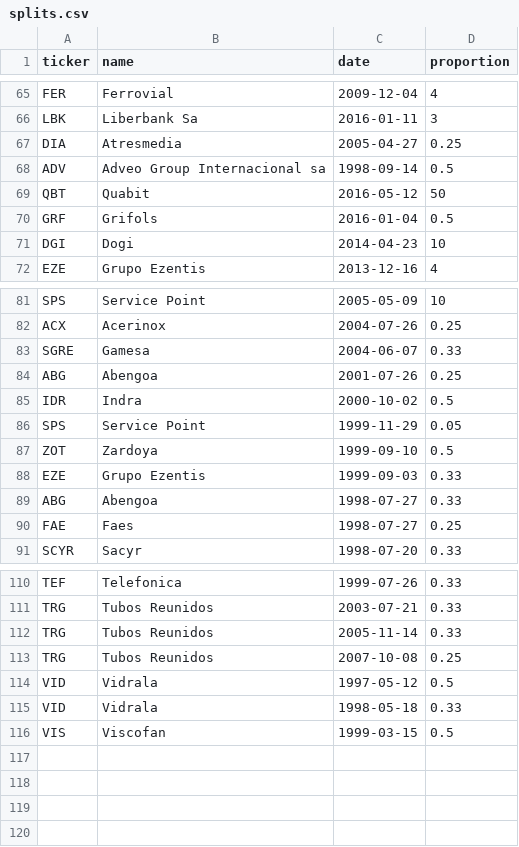
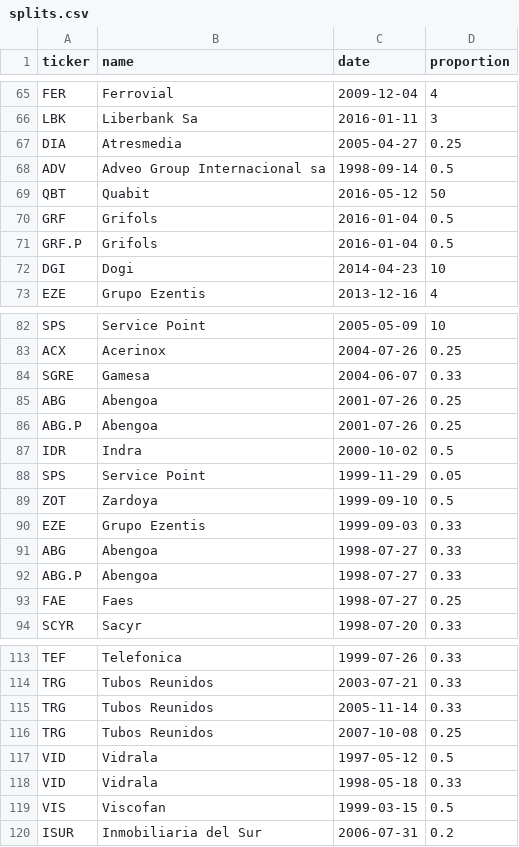
Before and after one commit to clapas/econometrika, a CSV file: data/splits.csv, drawn as a sheet; only a part is shown, gaps mark what is left out.

Commit message:
Preparando actualización s/ dividendos y splits

```diff
--- a/data/splits.csv
+++ b/data/splits.csv
@@ -70,2 +70,3 @@ QBT,Quabit,2016-05-12,50
 GRF,Grifols,2016-01-04,0.5
+GRF.P,Grifols,2016-01-04,0.5
 DGI,Dogi,2014-04-23,10
@@ -84,2 +85,3 @@ SGRE,Gamesa,2004-06-07,0.33
 ABG,Abengoa,2001-07-26,0.25
+ABG.P,Abengoa,2001-07-26,0.25
 IDR,Indra,2000-10-02,0.5
@@ -89,2 +91,3 @@ EZE,"Grupo Ezentis",1999-09-03,0.33
 ABG,Abengoa,1998-07-27,0.33
+ABG.P,Abengoa,1998-07-27,0.33
 FAE,Faes,1998-07-27,0.25
@@ -116 +119,2 @@ VID,Vidrala,1998-05-18,0.33
 VIS,Viscofan,1999-03-15,0.5
+ISUR,"Inmobiliaria del Sur",2006-07-31,0.2
```
Also changed, not shown: 6 other files.
